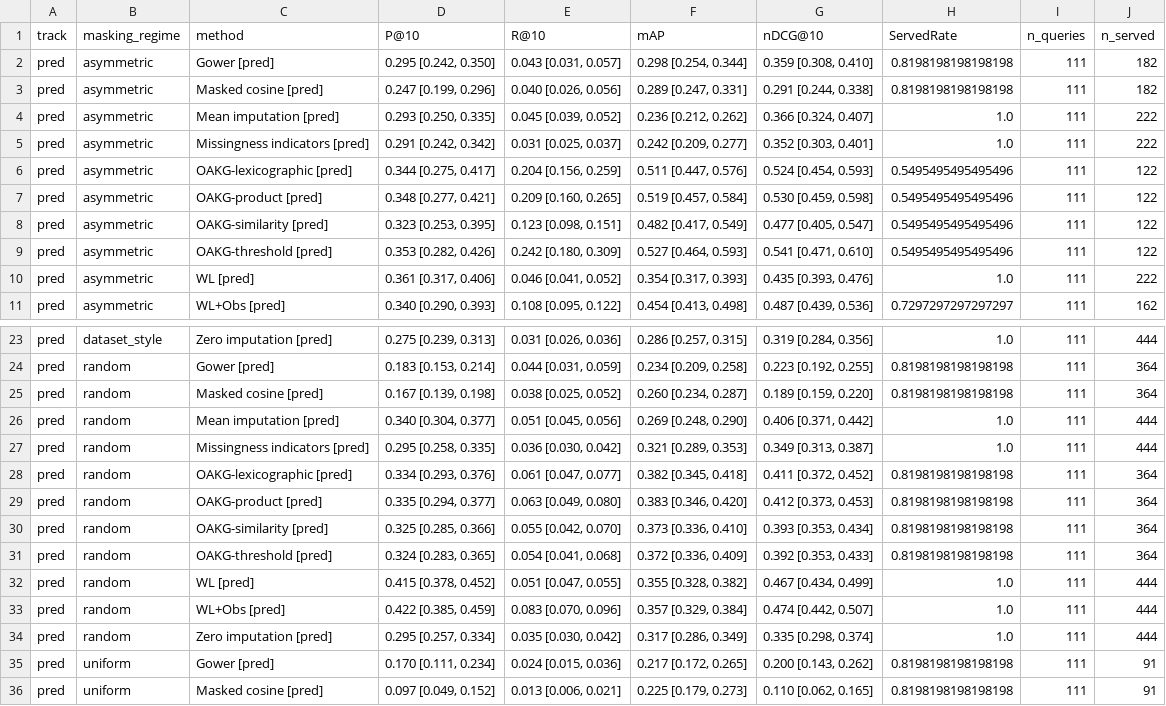
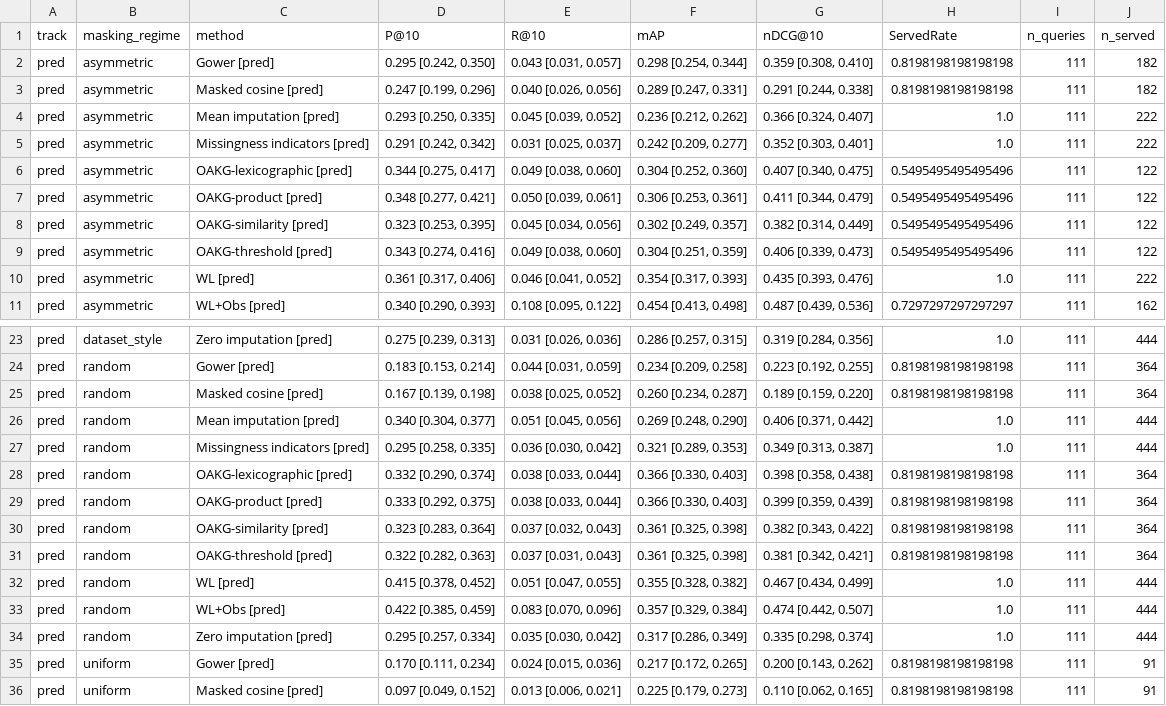
Before and after one commit to UDIDAS/SWOG, a CSV file: results/tables/publication_ready_retrieval_table.csv, drawn as a sheet; only a part is shown, gaps mark what is left out; the diff covers the shown part only.

```diff
--- a/results/tables/publication_ready_retrieval_table.csv
+++ b/results/tables/publication_ready_retrieval_table.csv
@@ -5,6 +5,6 @@ pred,asymmetric,Mean imputation [pred],"0.293 [0.250, 0.335]","0.045 [0.039, 0.0
 pred,asymmetric,Missingness indicators [pred],"0.291 [0.242, 0.342]","0.031 [0.025, 0.037]","0.242 [0.209, 0.277]","0.352 [0.303, 0.401]",1.0,111,222
-pred,asymmetric,OAKG-lexicographic [pred],"0.344 [0.275, 0.417]","0.204 [0.156, 0.259]","0.511 [0.447, 0.576]","0.524 [0.454, 0.593]",0.5495495495495496,111,122
-pred,asymmetric,OAKG-product [pred],"0.348 [0.277, 0.421]","0.209 [0.160, 0.265]","0.519 [0.457, 0.584]","0.530 [0.459, 0.598]",0.5495495495495496,111,122
-pred,asymmetric,OAKG-similarity [pred],"0.323 [0.253, 0.395]","0.123 [0.098, 0.151]","0.482 [0.417, 0.549]","0.477 [0.405, 0.547]",0.5495495495495496,111,122
-pred,asymmetric,OAKG-threshold [pred],"0.353 [0.282, 0.426]","0.242 [0.180, 0.309]","0.527 [0.464, 0.593]","0.541 [0.471, 0.610]",0.5495495495495496,111,122
+pred,asymmetric,OAKG-lexicographic [pred],"0.344 [0.275, 0.417]","0.049 [0.038, 0.060]","0.304 [0.252, 0.360]","0.407 [0.340, 0.475]",0.5495495495495496,111,122
+pred,asymmetric,OAKG-product [pred],"0.348 [0.277, 0.421]","0.050 [0.039, 0.061]","0.306 [0.253, 0.361]","0.411 [0.344, 0.479]",0.5495495495495496,111,122
+pred,asymmetric,OAKG-similarity [pred],"0.323 [0.253, 0.395]","0.045 [0.034, 0.056]","0.302 [0.249, 0.357]","0.382 [0.314, 0.449]",0.5495495495495496,111,122
+pred,asymmetric,OAKG-threshold [pred],"0.343 [0.274, 0.416]","0.049 [0.038, 0.060]","0.304 [0.251, 0.359]","0.406 [0.339, 0.473]",0.5495495495495496,111,122
 pred,asymmetric,WL [pred],"0.361 [0.317, 0.406]","0.046 [0.041, 0.052]","0.354 [0.317, 0.393]","0.435 [0.393, 0.476]",1.0,111,222
@@ -27,6 +27,6 @@ pred,random,Mean imputation [pred],"0.340 [0.304, 0.377]","0.051 [0.045, 0.056]"
 pred,random,Missingness indicators [pred],"0.295 [0.258, 0.335]","0.036 [0.030, 0.042]","0.321 [0.289, 0.353]","0.349 [0.313, 0.387]",1.0,111,444
-pred,random,OAKG-lexicographic [pred],"0.334 [0.293, 0.376]","0.061 [0.047, 0.077]","0.382 [0.345, 0.418]","0.411 [0.372, 0.452]",0.8198198198198198,111,364
-pred,random,OAKG-product [pred],"0.335 [0.294, 0.377]","0.063 [0.049, 0.080]","0.383 [0.346, 0.420]","0.412 [0.373, 0.453]",0.8198198198198198,111,364
-pred,random,OAKG-similarity [pred],"0.325 [0.285, 0.366]","0.055 [0.042, 0.070]","0.373 [0.336, 0.410]","0.393 [0.353, 0.434]",0.8198198198198198,111,364
-pred,random,OAKG-threshold [pred],"0.324 [0.283, 0.365]","0.054 [0.041, 0.068]","0.372 [0.336, 0.409]","0.392 [0.353, 0.433]",0.8198198198198198,111,364
+pred,random,OAKG-lexicographic [pred],"0.332 [0.290, 0.374]","0.038 [0.033, 0.044]","0.366 [0.330, 0.403]","0.398 [0.358, 0.438]",0.8198198198198198,111,364
+pred,random,OAKG-product [pred],"0.333 [0.292, 0.375]","0.038 [0.033, 0.044]","0.366 [0.330, 0.403]","0.399 [0.359, 0.439]",0.8198198198198198,111,364
+pred,random,OAKG-similarity [pred],"0.323 [0.283, 0.364]","0.037 [0.032, 0.043]","0.361 [0.325, 0.398]","0.382 [0.343, 0.422]",0.8198198198198198,111,364
+pred,random,OAKG-threshold [pred],"0.322 [0.282, 0.363]","0.037 [0.031, 0.043]","0.361 [0.325, 0.398]","0.381 [0.342, 0.421]",0.8198198198198198,111,364
 pred,random,WL [pred],"0.415 [0.378, 0.452]","0.051 [0.047, 0.055]","0.355 [0.328, 0.382]","0.467 [0.434, 0.499]",1.0,111,444
```
Also changed, not shown: 46 edited cells elsewhere in this file, results/tables/cross_backbone_observability.csv, results/tables/ranking_policy_selection.csv, 4 other files.
